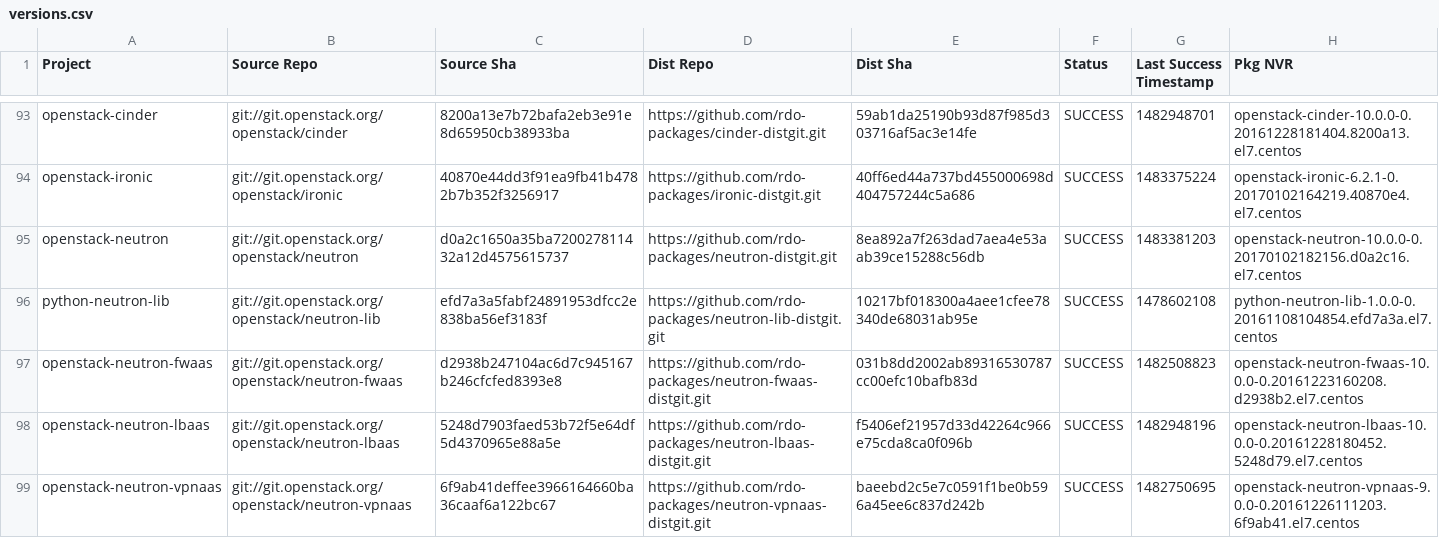
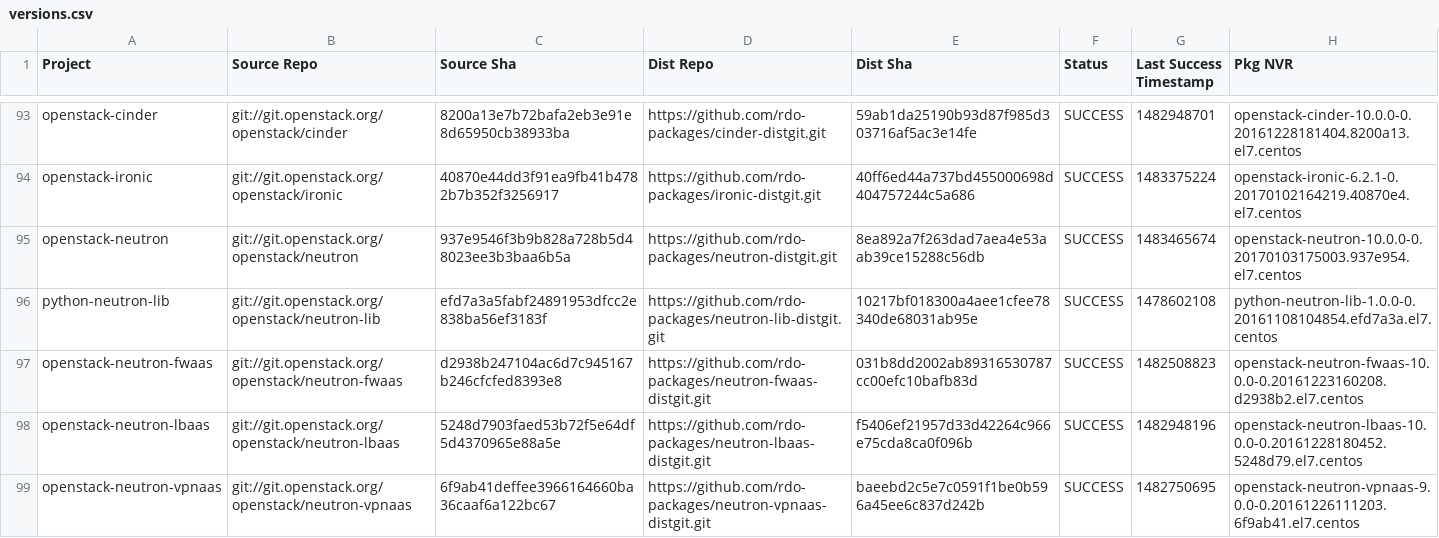
Before and after one commit to yazug/openstack-rdo-trunk-promotions, a CSV file: versions.csv, drawn as a sheet; only a part is shown, gaps mark what is left out; the diff covers the shown part only.

Commit message:
import hash 6b2c161b
Full Hash: 6b2c161b8fda35a6647b8663bd2b59d3c69c1ad3_73ab70fb	- Updated  delorean.repo
	- Updated  versions.csv

```diff
--- a/versions.csv
+++ b/versions.csv
@@ -94,3 +94,3 @@ openstack-cinder,git://git.openstack.org/openstack/cinder,8200a13e7b72bafa2eb3e9
 openstack-ironic,git://git.openstack.org/openstack/ironic,40870e44dd3f91ea9fb41b4782b7b352f3256917,https://github.com/rdo-packages/ironic-distgit.git,40ff6ed44a737bd455000698d404757244c5a686,SUCCESS,1483375224,openstack-ironic-6.2.1-0.20170102164219.40870e4.el7.centos
-openstack-neutron,git://git.openstack.org/openstack/neutron,d0a2c1650a35ba720027811432a12d4575615737,https://github.com/rdo-packages/neutron-distgit.git,8ea892a7f263dad7aea4e53aab39ce15288c56db,SUCCESS,1483381203,openstack-neutron-10.0.0-0.20170102182156.d0a2c16.el7.centos
+openstack-neutron,git://git.openstack.org/openstack/neutron,937e9546f3b9b828a728b5d48023ee3b3baa6b5a,https://github.com/rdo-packages/neutron-distgit.git,8ea892a7f263dad7aea4e53aab39ce15288c56db,SUCCESS,1483465674,openstack-neutron-10.0.0-0.20170103175003.937e954.el7.centos
 python-neutron-lib,git://git.openstack.org/openstack/neutron-lib,efd7a3a5fabf24891953dfcc2e838ba56ef3183f,https://github.com/rdo-packages/neutron-lib-distgit.git,10217bf018300a4aee1cfee78340de68031ab95e,SUCCESS,1478602108,python-neutron-lib-1.0.0-0.20161108104854.efd7a3a.el7.centos
```
Also changed, not shown: 30 edited cells elsewhere in this file, 1 other file.
